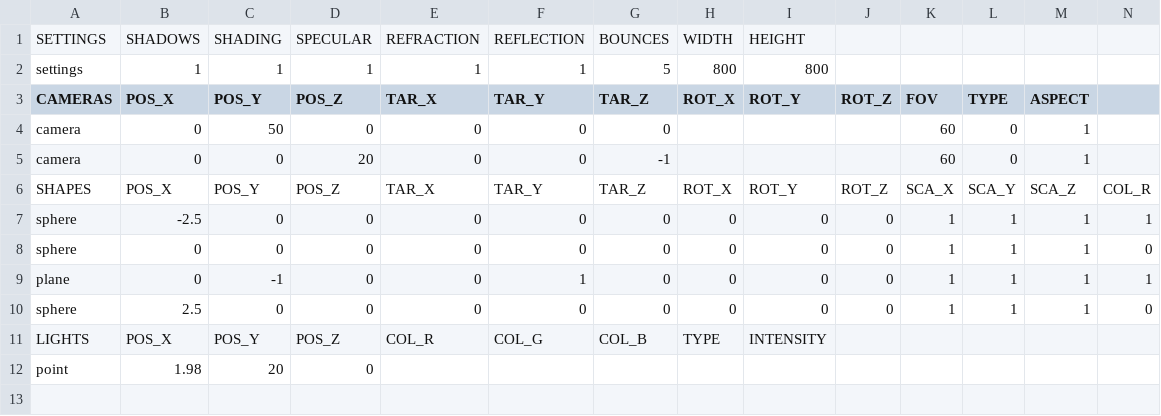
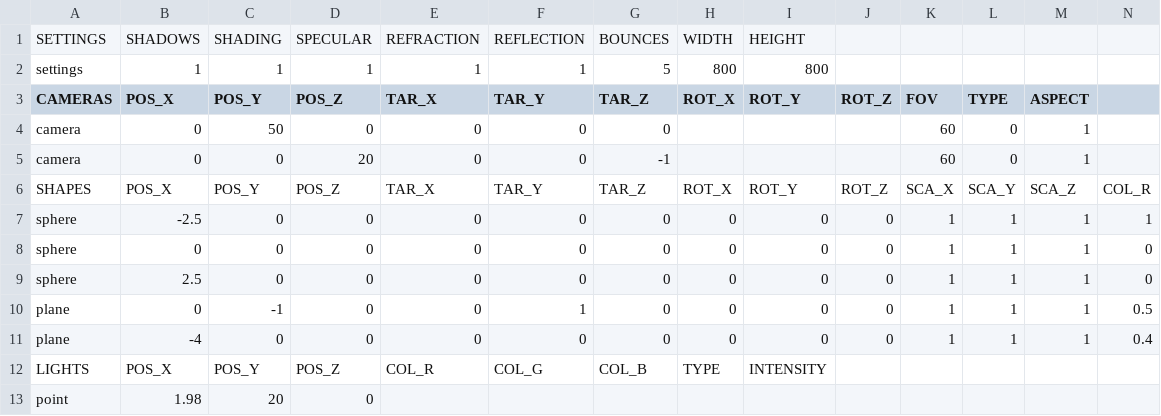
Before and after one commit to rasmusjaa/rt, a CSV file: resources/scene1.csv, drawn as a sheet; only a part is shown; removed rows and columns are numbered as before the commit, all else as after; rows hold the shown columns only; the diff names each change by its address in the sheet, - before the commit and + after, or states it on an @@ line.

Commit message:
add second plane

```diff
--- a/resources/scene1.csv
+++ b/resources/scene1.csv
-row 9: plane | 0 | -1 | 0 | 0 | 1 | 0 | 0 | 0 | 0 | 1 | 1 | 1 | 1
+row 10: plane | 0 | -1 | 0 | 0 | 1 | 0 | 0 | 0 | 0 | 1 | 1 | 1 | 0.5
+row 11: plane | -4 | 0 | 0 | 0 | 0 | 0 | 0 | 0 | 0 | 1 | 1 | 1 | 0.4
```
Also changed, not shown: 1 other file.
